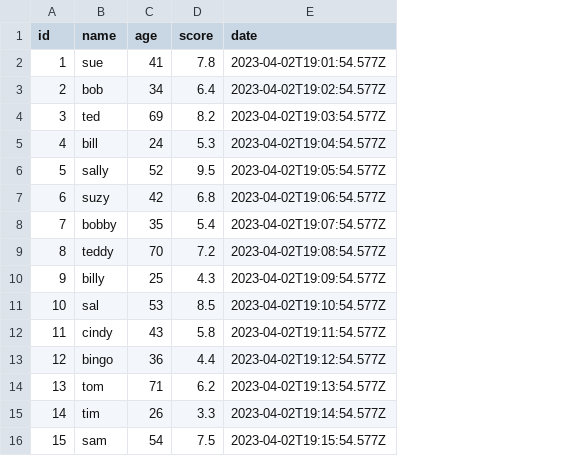
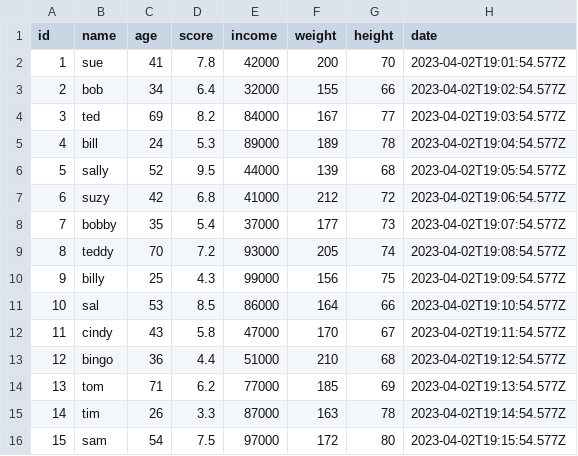
Before and after one commit to SuperCowPowers/workbench, a CSV file: data/test_data.csv, drawn as a sheet; the diff names each change by its address in the sheet, - before the commit and + after, or states it on an @@ line.

Commit message:
adding a few more columns to the test data

```diff
--- a/data/test_data.csv
+++ b/data/test_data.csv
+column E (income), rows 2-16: 42000 | 32000 | 84000 | 89000 | 44000 | 41000 | 37000 | 93000 | 99000 | 86000 | 47000 | 51000 | 77000 | 87000 | 97000
+column F (weight), rows 2-16: 200 | 155 | 167 | 189 | 139 | 212 | 177 | 205 | 156 | 164 | 170 | 210 | 185 | 163 | 172
+column G (height), rows 2-16: 70 | 66 | 77 | 78 | 68 | 72 | 73 | 74 | 75 | 66 | 67 | 68 | 69 | 78 | 80
```
